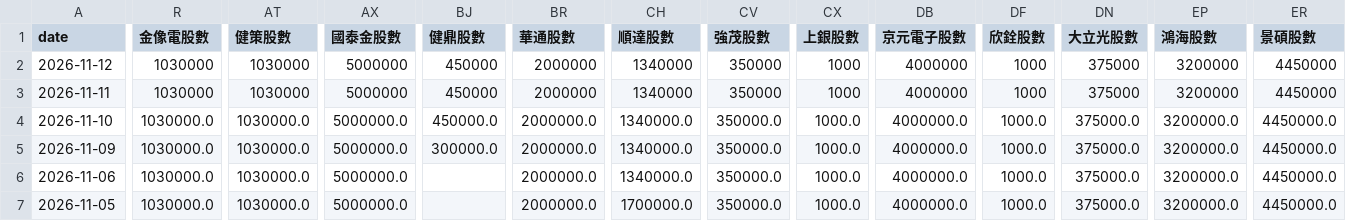
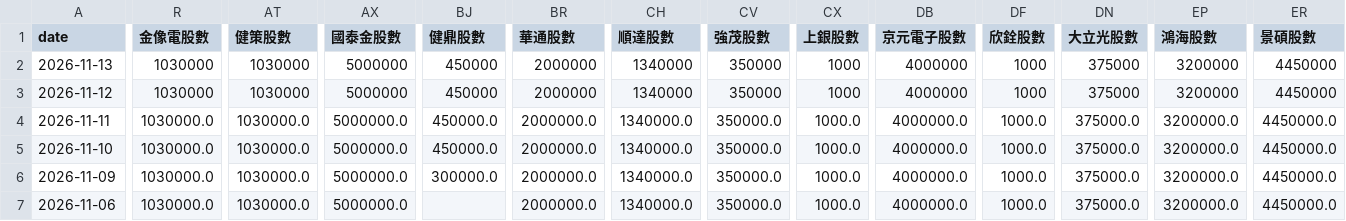
Before and after one commit to charle0111/My-Web, a CSV file: ETF_00403A 持股分析.csv, drawn as a sheet; only a part is shown, gaps mark what is left out; the shorter side is filled out with more unchanged rows; addresses are those after the commit; rows hold the shown columns only; the diff covers the shown part only; the diff names each change by its address in the sheet, - before the commit and + after, or states it on an @@ line.

```diff
--- a/ETF_00403A 持股分析.csv
+++ b/ETF_00403A 持股分析.csv
+row 2: 2026-11-13 | 1030000 | 1030000 | 5000000 | 450000 | 2000000 | 1340000 | 350000 | 1000 | 4000000 | 1000 | 375000 | 3200000 | 4450000
-R4 (金像電股數): 1030000
+R4 (金像電股數): 1030000.0
-AT4 (健策股數): 1030000
+AT4 (健策股數): 1030000.0
-AX4 (國泰金股數): 5000000
+AX4 (國泰金股數): 5000000.0
-BJ4 (健鼎股數): 450000
+BJ4 (健鼎股數): 450000.0
-BR4 (華通股數): 2000000
+BR4 (華通股數): 2000000.0
-CH4 (順達股數): 1340000
+CH4 (順達股數): 1340000.0
-CV4 (強茂股數): 350000
+CV4 (強茂股數): 350000.0
-CX4 (上銀股數): 1000
+CX4 (上銀股數): 1000.0
-DB4 (京元電子股數): 4000000
+DB4 (京元電子股數): 4000000.0
-DF4 (欣銓股數): 1000
+DF4 (欣銓股數): 1000.0
-DN4 (大立光股數): 375000
+DN4 (大立光股數): 375000.0
-EP4 (鴻海股數): 3200000
+EP4 (鴻海股數): 3200000.0
-ER4 (景碩股數): 4450000
+ER4 (景碩股數): 4450000.0
```
Also changed, not shown: 12 edited cells elsewhere in this file, ETF_00403A 持股分析變化.csv, ETF_00981A 持股分析.csv, 3 other files.
